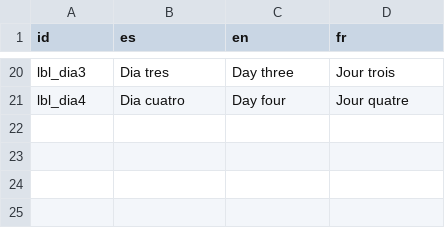
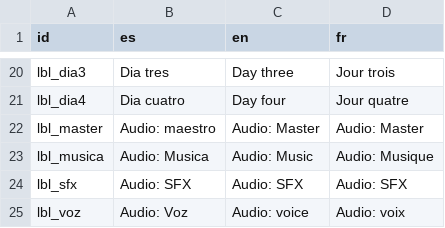
Before and after one commit to LaloSant/proyecto-topicos-fnaf, a CSV file: resources/traduccion/lenguajes.csv, drawn as a sheet; only a part is shown, gaps mark what is left out.

```diff
--- a/resources/traduccion/lenguajes.csv
+++ b/resources/traduccion/lenguajes.csv
@@ -21 +21,5 @@ lbl_dia3,Dia tres,Day three,Jour trois
 lbl_dia4,Dia cuatro,Day four,Jour quatre
+lbl_master,Audio: maestro,Audio: Master,Audio: Master
+lbl_musica,Audio: Musica,Audio: Music,Audio: Musique
+lbl_sfx,Audio: SFX,Audio: SFX,Audio: SFX
+lbl_voz,Audio: Voz,Audio: voice,Audio: voix
```
Also changed, not shown: 9 other files.
